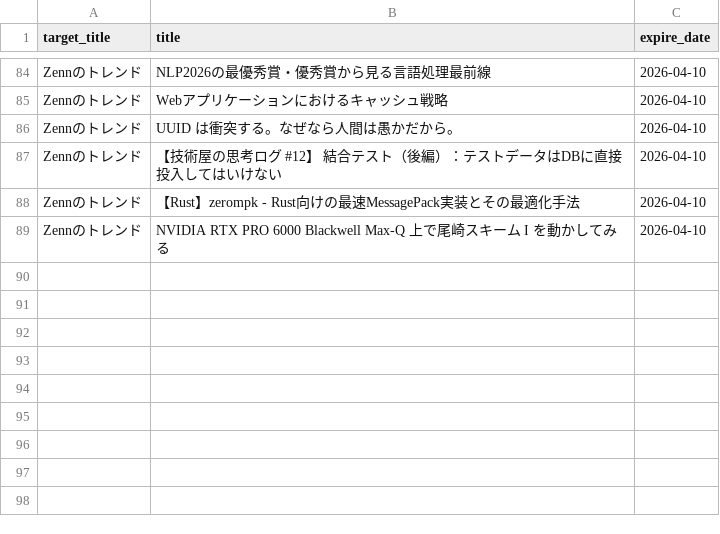
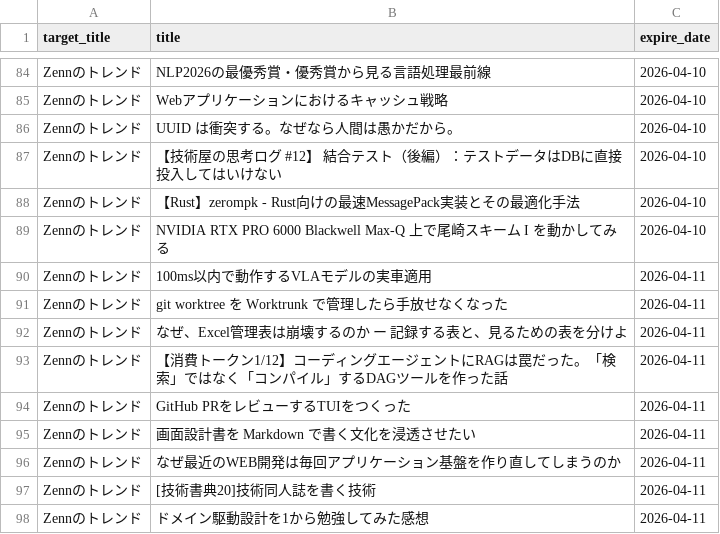
Before and after one commit to grazie-a-k-a-keita/rss-reader, a CSV file: src/data/histories.csv, drawn as a sheet; only a part is shown, gaps mark what is left out.

```diff
--- a/src/data/histories.csv
+++ b/src/data/histories.csv
@@ -89 +89,10 @@ Zennのトレンド,【Rust】zerompk - Rust向けの最速MessagePack実装と
 Zennのトレンド,NVIDIA RTX PRO 6000 Blackwell Max-Q 上で尾崎スキーム I を動かしてみる,2026-04-10
+Zennのトレンド,100ms以内で動作するVLAモデルの実車適用,2026-04-11
+Zennのトレンド,git worktree を Worktrunk で管理したら手放せなくなった,2026-04-11
+Zennのトレンド,なぜ、Excel管理表は崩壊するのか ー 記録する表と、見るための表を分けよ,2026-04-11
+Zennのトレンド,【消費トークン1/12】コーディングエージェントにRAGは罠だった。「検索」ではなく「コンパイル」するDAGツールを作った話,2026-04-11
+Zennのトレンド,GitHub PRをレビューするTUIをつくった,2026-04-11
+Zennのトレンド,画面設計書を Markdown で書く文化を浸透させたい,2026-04-11
+Zennのトレンド,なぜ最近のWEB開発は毎回アプリケーション基盤を作り直してしまうのか,2026-04-11
+Zennのトレンド,[技術書典20]技術同人誌を書く技術,2026-04-11
+Zennのトレンド,ドメイン駆動設計を1から勉強してみた感想,2026-04-11
```
